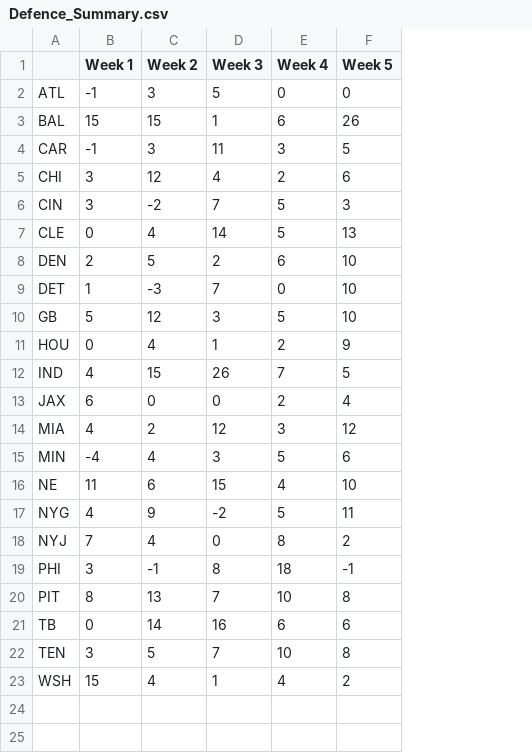
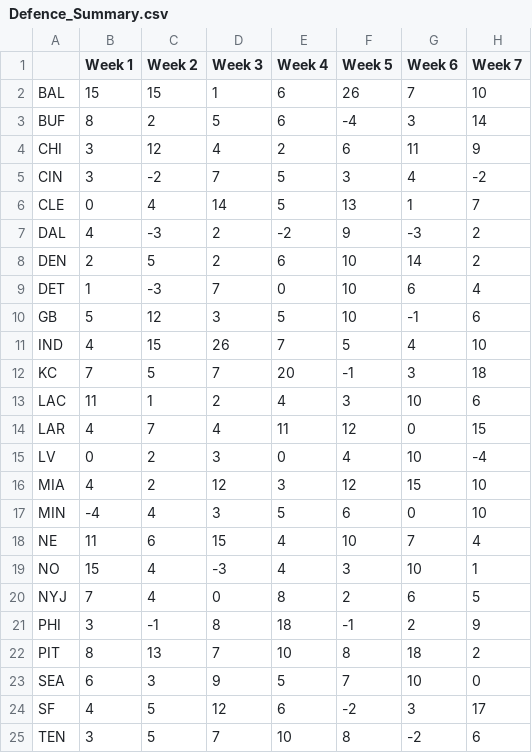
Before and after one commit to adunlop1234/NFL_Fantasy, a CSV file: Output/Defence_Summary.csv, drawn as a sheet; removed rows and columns are numbered as before the commit, all else as after; the diff names each change by its address in the sheet, - before the commit and + after, or states it on an @@ line.

```diff
--- a/Output/Defence_Summary.csv
+++ b/Output/Defence_Summary.csv
+column G (Week 6), row 2: 7; rows 4-6: 11 | 4 | 1; rows 8-11: 14 | 6 | -1 | 4; rows 16-18: 15 | 0 | 7; rows 20-22: 6 | 2 | 18; row 25: -2
+column H (Week 7), row 2: 10; rows 4-6: 9 | -2 | 7; rows 8-11: 2 | 4 | 6 | 10; rows 16-18: 10 | 10 | 4; rows 20-22: 5 | 9 | 2; row 25: 6
-row 2: ATL | -1 | 3 | 5 | 0 | 0
-row 4: CAR | -1 | 3 | 11 | 3 | 5
+row 3: BUF | 8 | 2 | 5 | 6 | -4 | 3 | 14
+row 7: DAL | 4 | -3 | 2 | -2 | 9 | -3 | 2
-row 11: HOU | 0 | 4 | 1 | 2 | 9
-row 13: JAX | 6 | 0 | 0 | 2 | 4
+row 12: KC | 7 | 5 | 7 | 20 | -1 | 3 | 18
+row 13: LAC | 11 | 1 | 2 | 4 | 3 | 10 | 6
+row 14: LAR | 4 | 7 | 4 | 11 | 12 | 0 | 15
+row 15: LV | 0 | 2 | 3 | 0 | 4 | 10 | -4
-row 17: NYG | 4 | 9 | -2 | 5 | 11
+row 19: NO | 15 | 4 | -3 | 4 | 3 | 10 | 1
-row 21: TB | 0 | 14 | 16 | 6 | 6
+row 23: SEA | 6 | 3 | 9 | 5 | 7 | 10 | 0
+row 24: SF | 4 | 5 | 12 | 6 | -2 | 3 | 17
-row 23: WSH | 15 | 4 | 1 | 4 | 2
```
Also changed, not shown: Injury_Status.csv, Output/Offence_Summary.csv, 10 other files.
